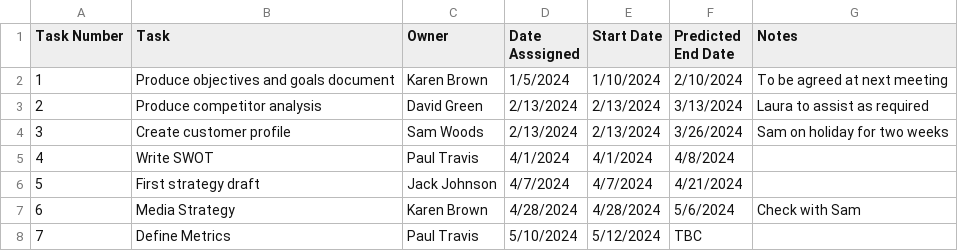
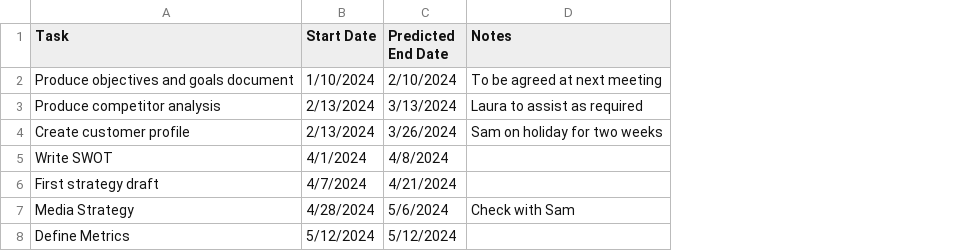
Before and after one commit to Doria-Felipe/vega, a CSV file: NEW GOLDEN.csv, drawn as a sheet; removed rows and columns are numbered as before the commit, all else as after; the diff names each change by its address in the sheet, - before the commit and + after, or states it on an @@ line.

Commit message:
Update NEW GOLDEN.csv

```diff
--- a/NEW GOLDEN.csv
+++ b/NEW GOLDEN.csv
-column A (Task Number), rows 2-8: 1 | 2 | 3 | 4 | 5 | 6 | 7
-column C (Owner), rows 2-8: Karen Brown | David Green | Sam Woods | Paul Travis | Jack Johnson | Karen Brown | Paul Travis
-column D (Date Asssigned), rows 2-8: 1/5/2024 | 2/13/2024 | 2/13/2024 | 4/1/2024 | 4/7/2024 | 4/28/2024 | 5/10/2024
-C8 (Predicted End Date): TBC
+C8 (Predicted End Date): 5/12/2024
```
